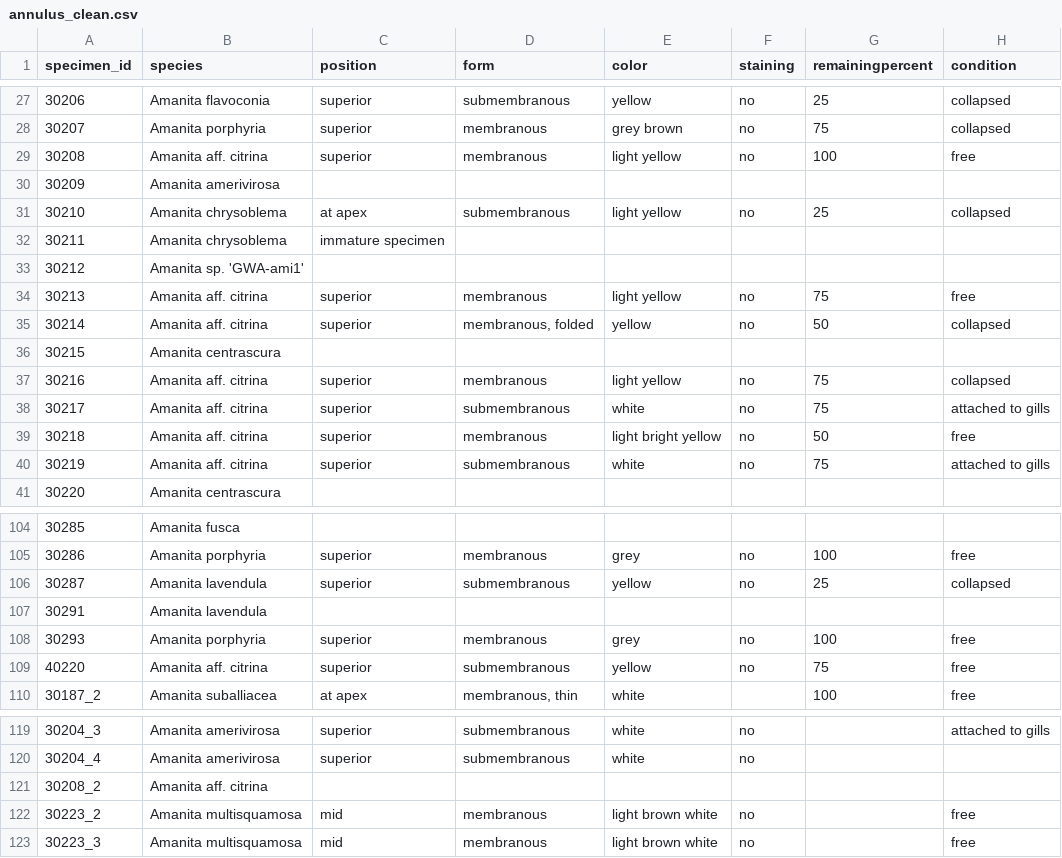
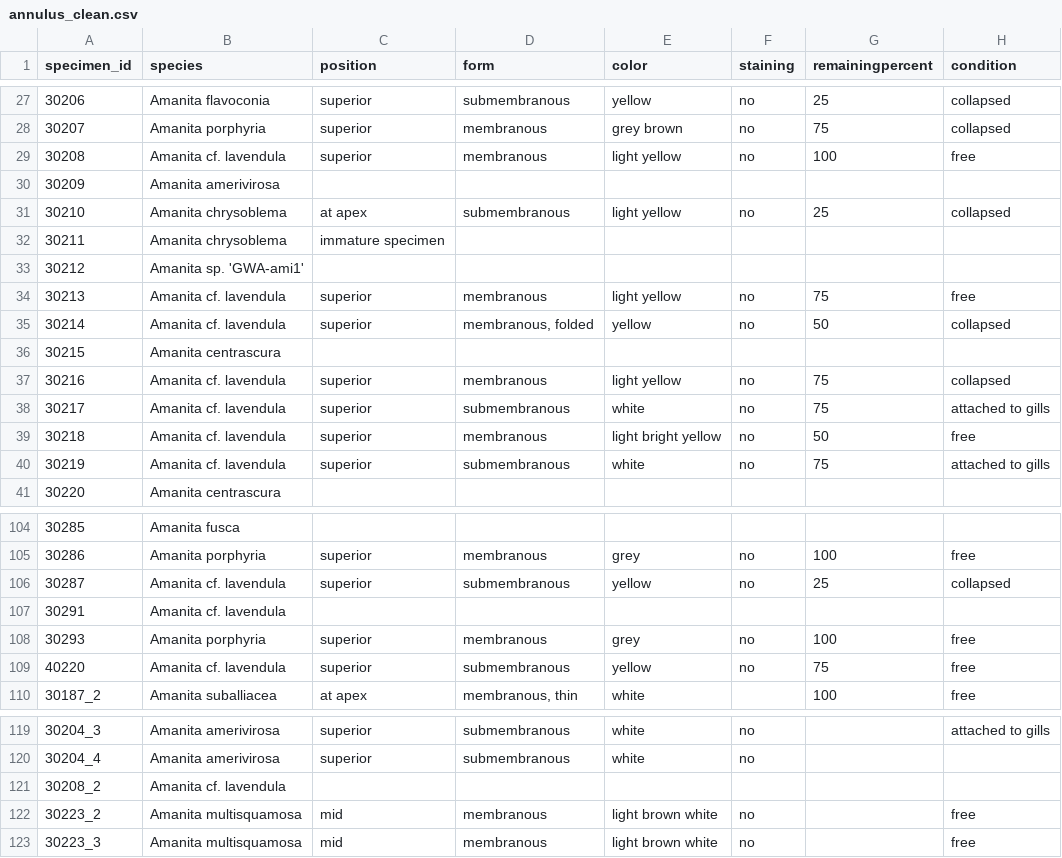
Before and after one commit to mdhensley7/Greater_Wisconsin_Amanita, a CSV file: raw_csv/annulus_clean.csv, drawn as a sheet; only a part is shown, gaps mark what is left out.

Commit message:
Species pages created and filled. Basidia/basidiospore added to database. Security updated

```diff
--- a/raw_csv/annulus_clean.csv
+++ b/raw_csv/annulus_clean.csv
@@ -28,3 +28,3 @@ specimen_id,species,position,form,color,staining,remainingpercent,condition
 30207,Amanita porphyria,superior,membranous,grey brown,no,75,collapsed
-30208,Amanita aff. citrina,superior,membranous,light yellow,no,100,free
+30208,Amanita cf. lavendula,superior,membranous,light yellow,no,100,free
 30209,Amanita amerivirosa,,,,,,
@@ -33,9 +33,9 @@ specimen_id,species,position,form,color,staining,remainingpercent,condition
 30212,Amanita sp. 'GWA-ami1',,,,,,
-30213,Amanita aff. citrina,superior,membranous,light yellow,no,75,free
-30214,Amanita aff. citrina,superior,"membranous, folded",yellow,no,50,collapsed
+30213,Amanita cf. lavendula,superior,membranous,light yellow,no,75,free
+30214,Amanita cf. lavendula,superior,"membranous, folded",yellow,no,50,collapsed
 30215,Amanita centrascura,,,,,,
-30216,Amanita aff. citrina,superior,membranous,light yellow,no,75,collapsed
-30217,Amanita aff. citrina,superior,submembranous,white,no,75,attached to gills
-30218,Amanita aff. citrina,superior,membranous,light bright yellow,no,50,free
-30219,Amanita aff. citrina,superior,submembranous,white,no,75,attached to gills
+30216,Amanita cf. lavendula,superior,membranous,light yellow,no,75,collapsed
+30217,Amanita cf. lavendula,superior,submembranous,white,no,75,attached to gills
+30218,Amanita cf. lavendula,superior,membranous,light bright yellow,no,50,free
+30219,Amanita cf. lavendula,superior,submembranous,white,no,75,attached to gills
 30220,Amanita centrascura,,,,,,
@@ -105,6 +105,6 @@ specimen_id,species,position,form,color,staining,remainingpercent,condition
 30286,Amanita porphyria,superior,membranous,grey,no,100,free
-30287,Amanita lavendula,superior,submembranous,yellow,no,25,collapsed
-30291,Amanita lavendula,,,,,,
+30287,Amanita cf. lavendula,superior,submembranous,yellow,no,25,collapsed
+30291,Amanita cf. lavendula,,,,,,
 30293,Amanita porphyria,superior,membranous,grey,no,100,free
-40220,Amanita aff. citrina,superior,submembranous,yellow,no,75,free
+40220,Amanita cf. lavendula,superior,submembranous,yellow,no,75,free
 30187_2,Amanita suballiacea,at apex,"membranous, thin",white,,100,free
@@ -120,3 +120,3 @@ specimen_id,species,position,form,color,staining,remainingpercent,condition
 30204_4,Amanita amerivirosa,superior,submembranous,white,no,,
-30208_2,Amanita aff. citrina,,,,,,
+30208_2,Amanita cf. lavendula,,,,,,
 30223_2,Amanita multisquamosa,mid,membranous,light brown white,no,,free
```
Also changed, not shown: raw_csv/basal_bulb_clean.csv, raw_csv/lamellae_clean.csv, 45 other files.
